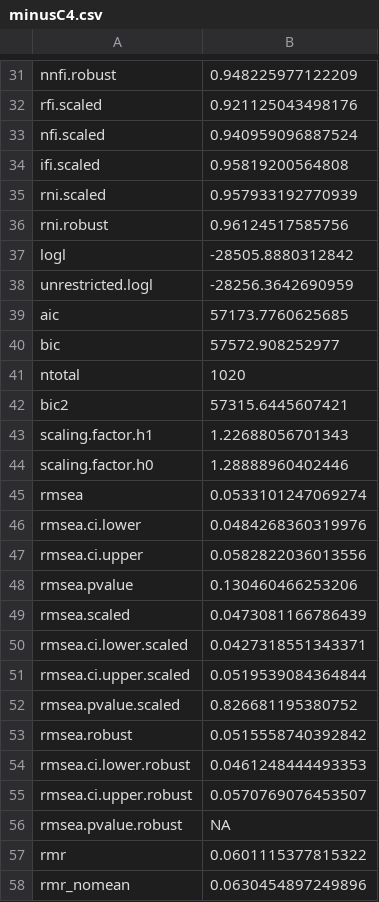
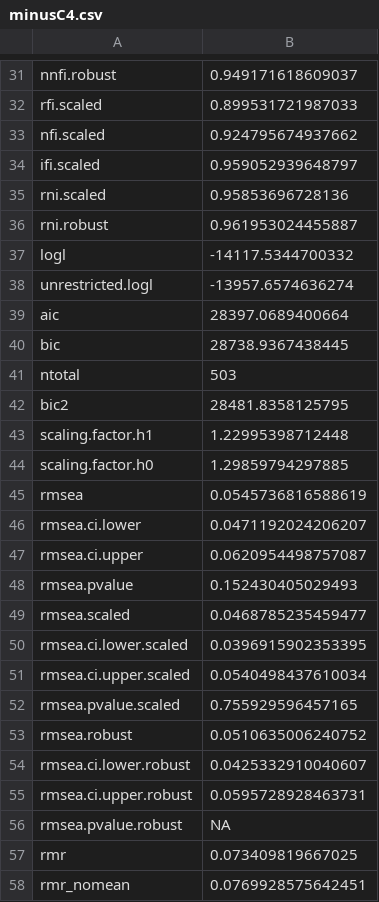
Before and after one commit to heyimMIKE123/Engagement-Survey-Projects, a CSV file: minusC4.csv, drawn as a sheet; only a part is shown, gaps mark what is left out; the diff covers the shown part only.

```diff
--- a/minusC4.csv
+++ b/minusC4.csv
@@ -31,28 +31,28 @@
-"nnfi.robust",0.948225977122209
-"rfi.scaled",0.921125043498176
-"nfi.scaled",0.940959096887524
-"ifi.scaled",0.95819200564808
-"rni.scaled",0.957933192770939
-"rni.robust",0.96124517585756
-"logl",-28505.8880312842
-"unrestricted.logl",-28256.3642690959
-"aic",57173.7760625685
-"bic",57572.908252977
-"ntotal",1020
-"bic2",57315.6445607421
-"scaling.factor.h1",1.22688056701343
-"scaling.factor.h0",1.28888960402446
-"rmsea",0.0533101247069274
-"rmsea.ci.lower",0.0484268360319976
-"rmsea.ci.upper",0.0582822036013556
-"rmsea.pvalue",0.130460466253206
-"rmsea.scaled",0.0473081166786439
-"rmsea.ci.lower.scaled",0.0427318551343371
-"rmsea.ci.upper.scaled",0.0519539084364844
-"rmsea.pvalue.scaled",0.826681195380752
-"rmsea.robust",0.0515558740392842
-"rmsea.ci.lower.robust",0.0461248444493353
-"rmsea.ci.upper.robust",0.0570769076453507
+"nnfi.robust",0.949171618609037
+"rfi.scaled",0.899531721987033
+"nfi.scaled",0.924795674937662
+"ifi.scaled",0.959052939648797
+"rni.scaled",0.95853696728136
+"rni.robust",0.961953024455887
+"logl",-14117.5344700332
+"unrestricted.logl",-13957.6574636274
+"aic",28397.0689400664
+"bic",28738.9367438445
+"ntotal",503
+"bic2",28481.8358125795
+"scaling.factor.h1",1.22995398712448
+"scaling.factor.h0",1.29859794297885
+"rmsea",0.0545736816588619
+"rmsea.ci.lower",0.0471192024206207
+"rmsea.ci.upper",0.0620954498757087
+"rmsea.pvalue",0.152430405029493
+"rmsea.scaled",0.0468785235459477
+"rmsea.ci.lower.scaled",0.0396915902353395
+"rmsea.ci.upper.scaled",0.0540498437610034
+"rmsea.pvalue.scaled",0.755929596457165
+"rmsea.robust",0.0510635006240752
+"rmsea.ci.lower.robust",0.0425332910040607
+"rmsea.ci.upper.robust",0.0595728928463731
 "rmsea.pvalue.robust",NA
-"rmr",0.0601115377815322
-"rmr_nomean",0.0630454897249896
+"rmr",0.073409819667025
+"rmr_nomean",0.0769928575642451
```
Also changed, not shown: 35 edited cells elsewhere in this file, 15 other files.
